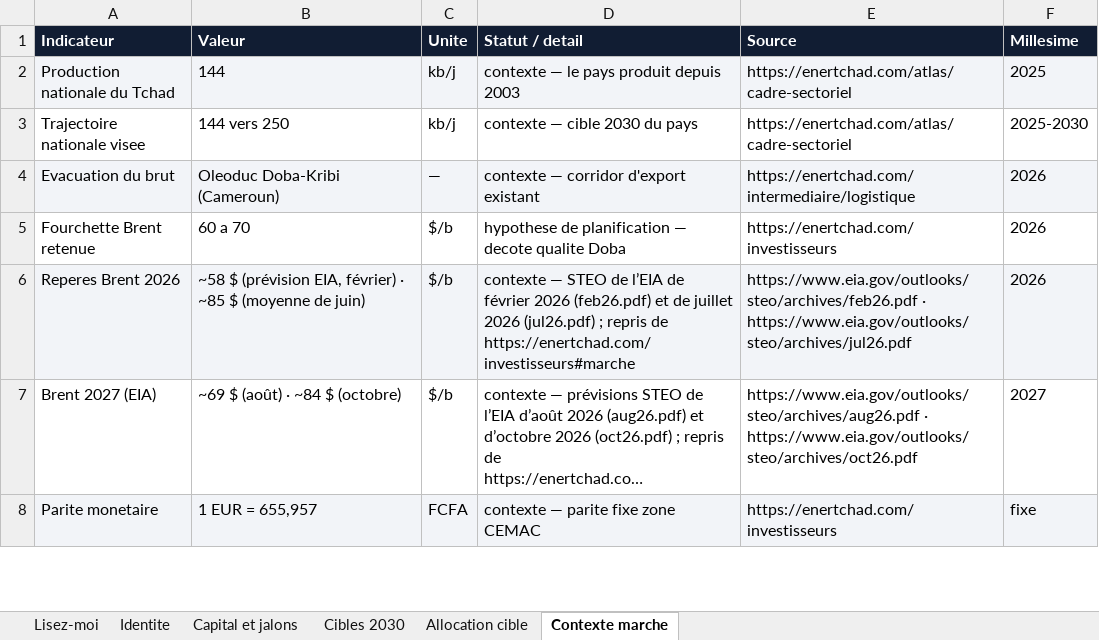
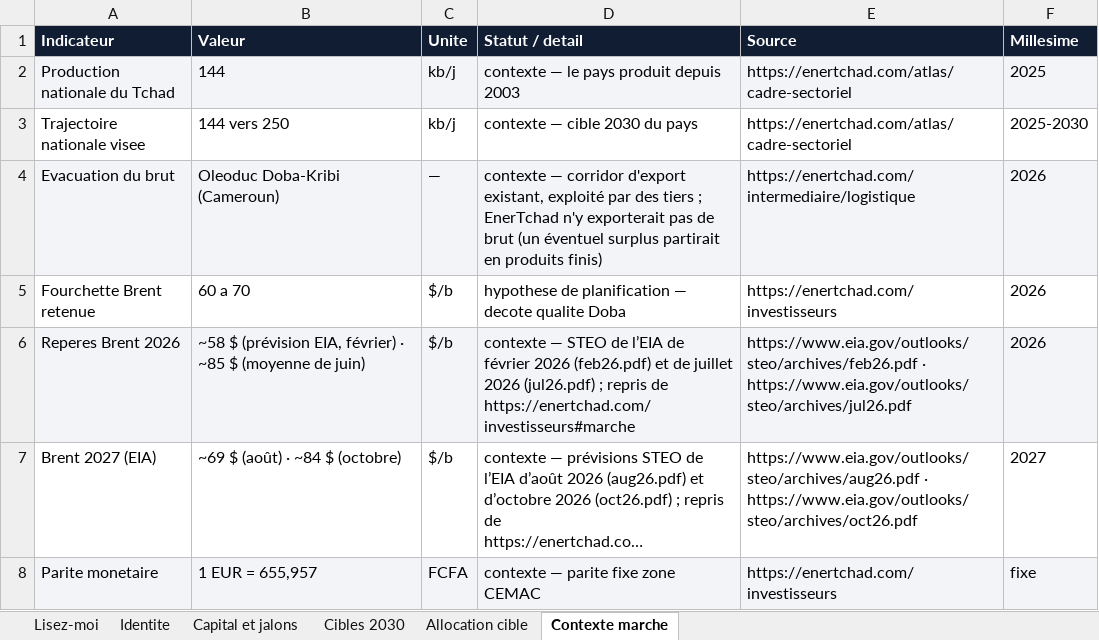
Before and after one commit to bmlemad/EnerTchad, an Excel workbook: Data_Book_EnerTchad.xlsx, sheet Contexte marche, drawn as a sheet; only a part is shown; long unchanged cells end in …; values as stored, in another font and other column widths than the file's, no borders; the diff names each change by its address in the sheet, - before the commit and + after, or states it on an @@ line.

```diff
--- a/Data_Book_EnerTchad.xlsx (sheet Contexte marche)
+++ b/Data_Book_EnerTchad.xlsx (sheet Contexte marche)
-D4 (Statut / detail): …corridor d'export existant
+D4 (Statut / detail): …corridor d'export existant, exploité par des tiers ; EnerTchad n'y exporterait pas de brut (un éventuel surplus partirait en produits finis)
```
Also changed, not shown: sheet Allocation cible, sheet Identite, sheet Cibles 2030, sheet Lisez-moi, 1 other file.
